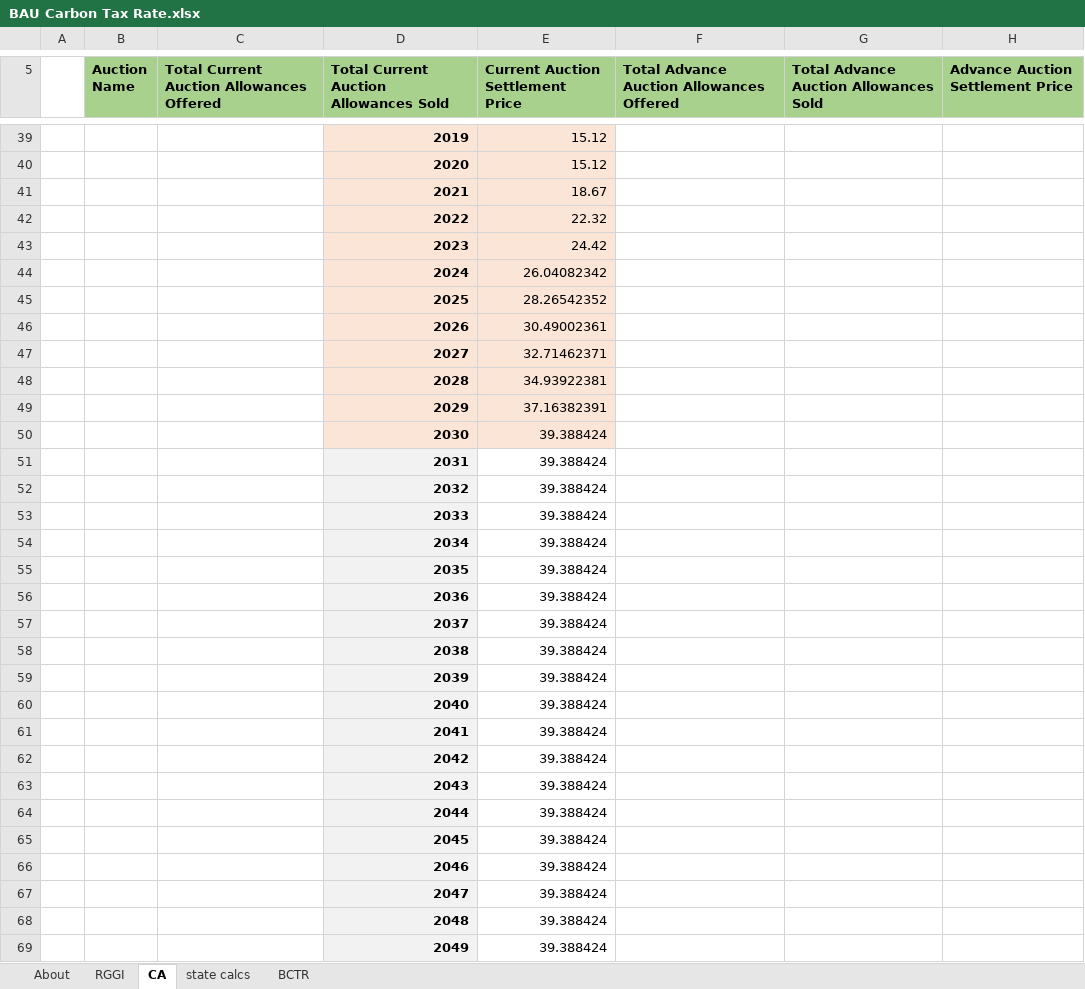
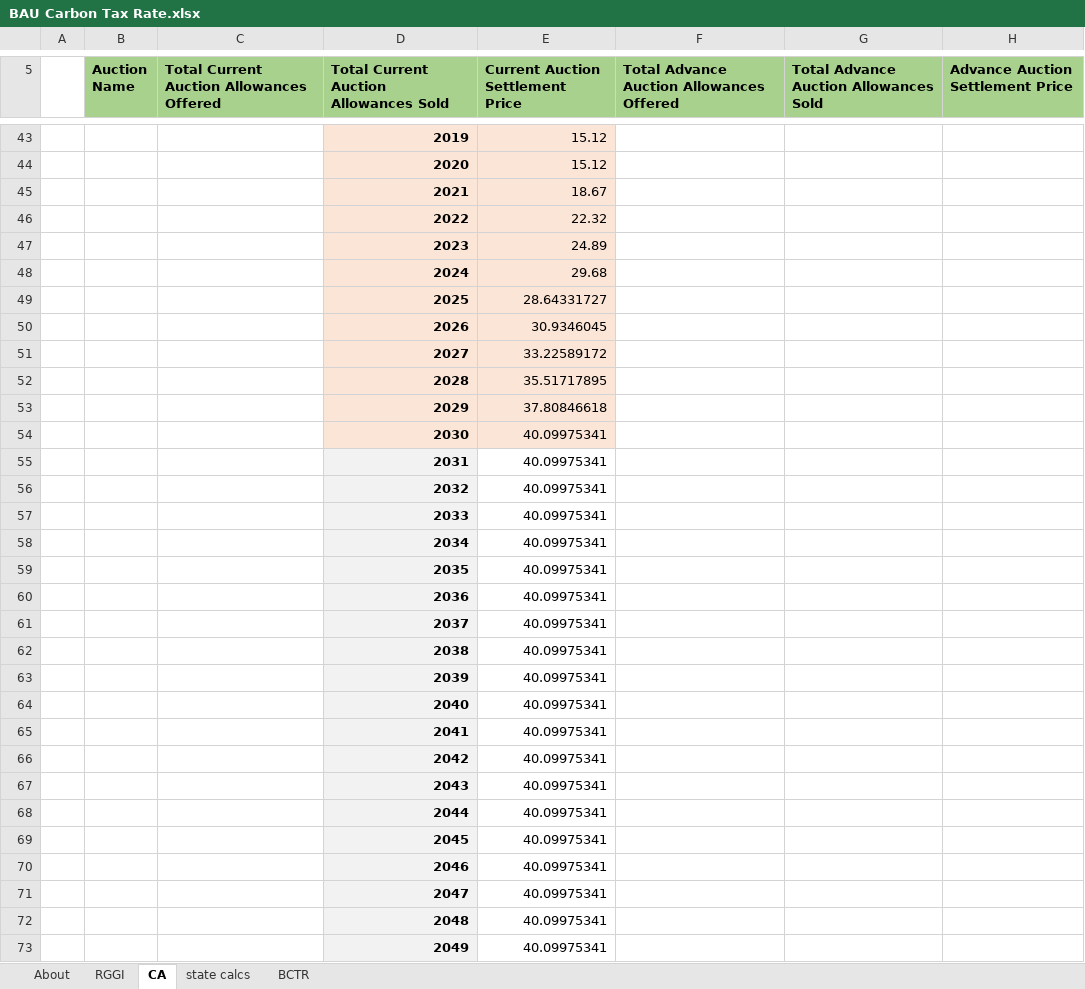
Before and after one commit to EnergyInnovation/eps-kansas, an Excel workbook: InputData/fuels/BCTR/BAU Carbon Tax Rate.xlsx, sheet CA, drawn as a sheet; only a part is shown, gaps mark what is left out; values as stored, in another font and other column widths than the file's, no borders; addresses are those after the commit; the diff covers the shown part only; the diff names each change by its address in the sheet, - before the commit and + after, or states it on an @@ line.

```diff
--- a/InputData/fuels/BCTR/BAU Carbon Tax Rate.xlsx (sheet CA)
+++ b/InputData/fuels/BCTR/BAU Carbon Tax Rate.xlsx (sheet CA)
-E47 (Current Auction Settlement Price): 24.42
+E47 (Current Auction Settlement Price): 24.89
-E48 (Current Auction Settlement Price): 26.04082342
+E48 (Current Auction Settlement Price): 29.68
-E49 (Current Auction Settlement Price): 28.26542352
+E49 (Current Auction Settlement Price): 28.64331727
-E50 (Current Auction Settlement Price): 30.49002361
+E50 (Current Auction Settlement Price): 30.9346045
-E51 (Current Auction Settlement Price): 32.71462371
+E51 (Current Auction Settlement Price): 33.22589172
-E52 (Current Auction Settlement Price): 34.93922381
+E52 (Current Auction Settlement Price): 35.51717895
-E53 (Current Auction Settlement Price): 37.16382391
+E53 (Current Auction Settlement Price): 37.80846618
-E54:E73 (Current Auction Settlement Price): 39.388424
+E54:E73 (Current Auction Settlement Price): 40.09975341
```
Also changed, not shown: 5 added rows, 1 removed row and 4 edited cells elsewhere in this sheet, sheet state calcs, sheet RGGI, sheet About, formulas that keep their value, charts or pictures, InputData/ctrl-settings/RACP/RPS Alternative Compliance Payment.xlsx, InputData/elec/CDRDfRCP/Cln Dsptchble Rsrc Dmnd for Rlbty Curve Param.xlsx, 23 other files.
